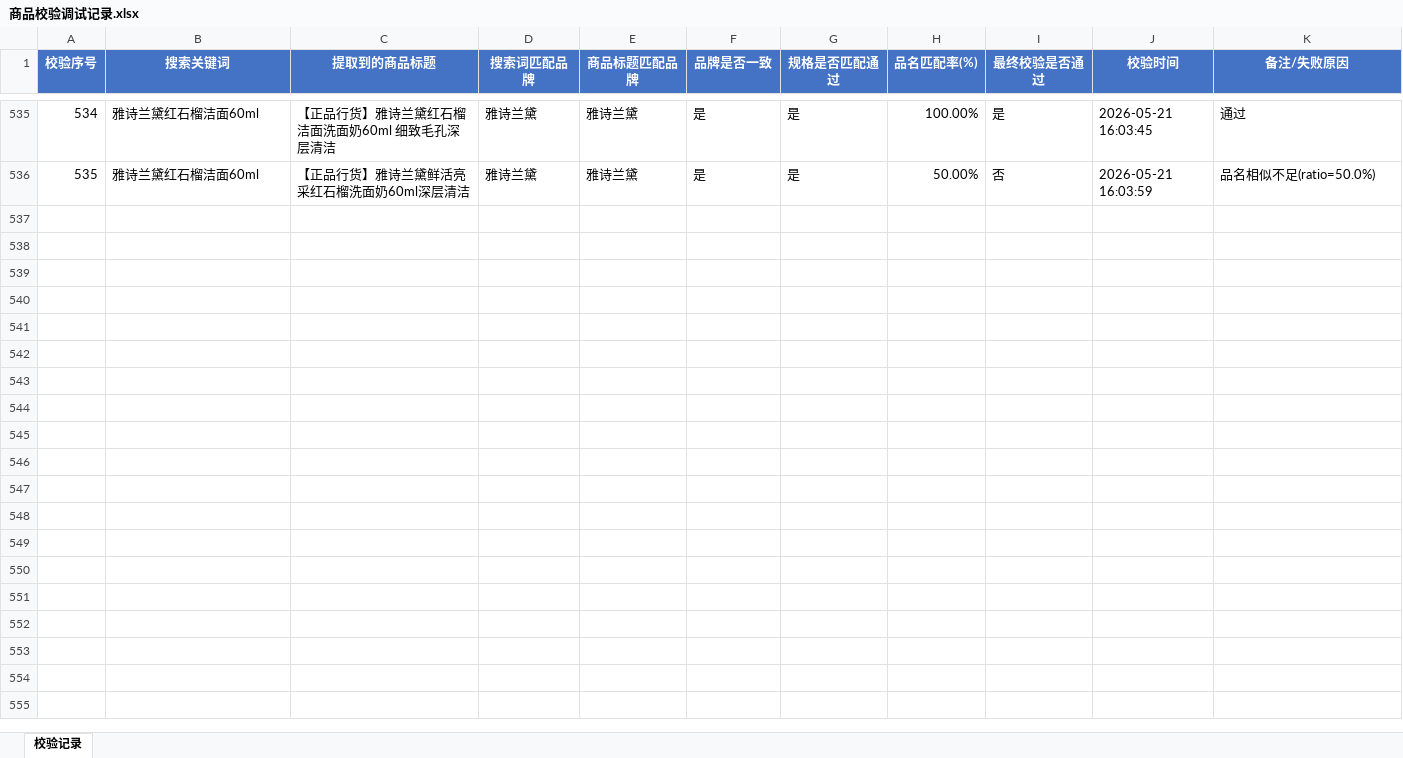
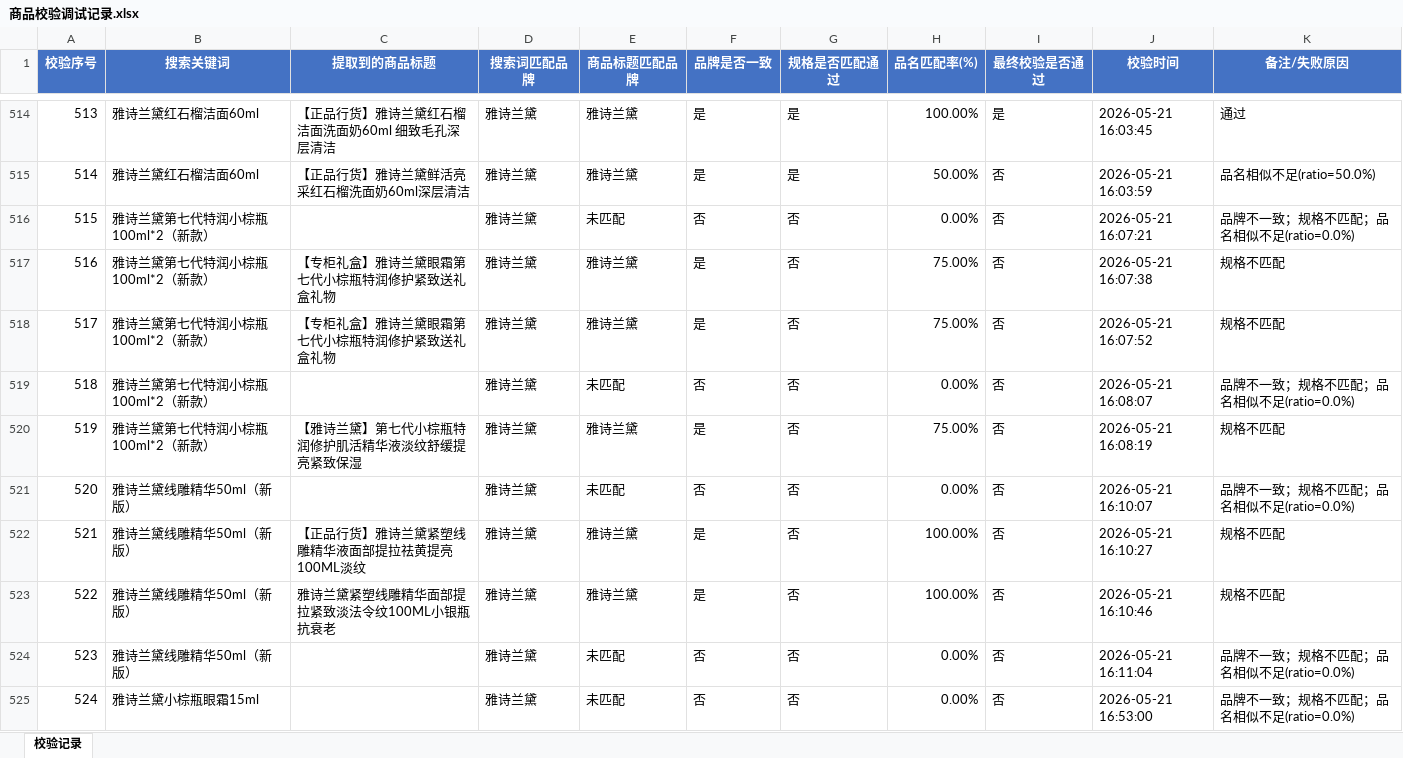
Before and after one commit to vampireli1900-dev/auto_product_collect, an Excel workbook: 商品校验调试记录.xlsx, sheet 校验记录, drawn as a sheet; only a part is shown, gaps mark what is left out; values as stored, in another font and other column widths than the file's, no borders; the diff covers the shown part only; the diff names each change by its address in the sheet, - before the commit and + after, or states it on an @@ line.

```diff
--- a/商品校验调试记录.xlsx (sheet 校验记录)
+++ b/商品校验调试记录.xlsx (sheet 校验记录)
@@ column A (校验序号) renumbered between rows 459 and 515 @@
+row 516: 515 | 雅诗兰黛第七代特润小棕瓶100ml*2（新款） |  | 雅诗兰黛 | 未匹配 | 否 | 否 | 0.00% | 否 | 2026-05-21 16:07:21 | 品牌不一致；规格不匹配；品名相似不足(ratio=0.0%)
+row 517: 516 | 雅诗兰黛第七代特润小棕瓶100ml*2（新款） | 【专柜礼盒】雅诗兰黛眼霜第七代小棕瓶特润修护紧致送礼盒礼物 | 雅诗兰黛 | 雅诗兰黛 | 是 | 否 | 75.00% | 否 | 2026-05-21 16:07:38 | 规格不匹配
+row 518: 517 | 雅诗兰黛第七代特润小棕瓶100ml*2（新款） | 【专柜礼盒】雅诗兰黛眼霜第七代小棕瓶特润修护紧致送礼盒礼物 | 雅诗兰黛 | 雅诗兰黛 | 是 | 否 | 75.00% | 否 | 2026-05-21 16:07:52 | 规格不匹配
+row 519: 518 | 雅诗兰黛第七代特润小棕瓶100ml*2（新款） |  | 雅诗兰黛 | 未匹配 | 否 | 否 | 0.00% | 否 | 2026-05-21 16:08:07 | 品牌不一致；规格不匹配；品名相似不足(ratio=0.0%)
+row 520: 519 | 雅诗兰黛第七代特润小棕瓶100ml*2（新款） | 【雅诗兰黛】第七代小棕瓶特润修护肌活精华液淡纹舒缓提亮紧致保湿 | 雅诗兰黛 | 雅诗兰黛 | 是 | 否 | 75.00% | 否 | 2026-05-21 16:08:19 | 规格不匹配
+row 521: 520 | 雅诗兰黛线雕精华50ml（新版） |  | 雅诗兰黛 | 未匹配 | 否 | 否 | 0.00% | 否 | 2026-05-21 16:10:07 | 品牌不一致；规格不匹配；品名相似不足(ratio=0.0%)
+row 522: 521 | 雅诗兰黛线雕精华50ml（新版） | 【正品行货】雅诗兰黛紧塑线雕精华液面部提拉祛黄提亮100ML淡纹 | 雅诗兰黛 | 雅诗兰黛 | 是 | 否 | 100.00% | 否 | 2026-05-21 16:10:27 | 规格不匹配
+row 523: 522 | 雅诗兰黛线雕精华50ml（新版） | 雅诗兰黛紧塑线雕精华面部提拉紧致淡法令纹100ML小银瓶抗衰老 | 雅诗兰黛 | 雅诗兰黛 | 是 | 否 | 100.00% | 否 | 2026-05-21 16:10:46 | 规格不匹配
+row 524: 523 | 雅诗兰黛线雕精华50ml（新版） |  | 雅诗兰黛 | 未匹配 | 否 | 否 | 0.00% | 否 | 2026-05-21 16:11:04 | 品牌不一致；规格不匹配；品名相似不足(ratio=0.0%)
+row 525: 524 | 雅诗兰黛小棕瓶眼霜15ml |  | 雅诗兰黛 | 未匹配 | 否 | 否 | 0.00% | 否 | 2026-05-21 16:53:00 | 品牌不一致；规格不匹配；品名相似不足(ratio=0.0%)
```
Also changed, not shown: 41 added rows and 21 removed rows elsewhere in this sheet, 商品采集汇总.xlsx, 搜索名单.xlsx, 3 other files.
